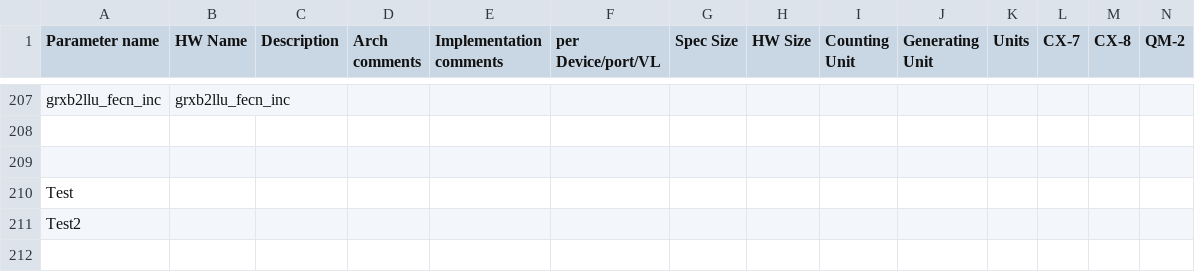
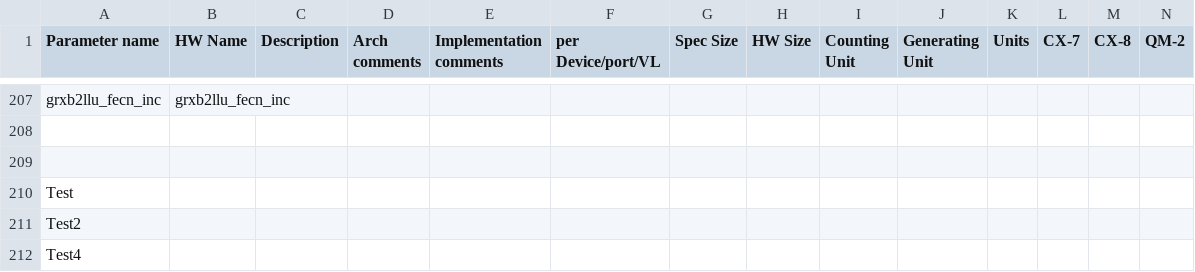
Before and after one commit to ziv-battat/Nvidia-Networking-Parameters, a CSV file: Nvidia Networking Parameters.csv, drawn as a sheet; only a part is shown, gaps mark what is left out; rows hold the shown columns only; the diff names each change by its address in the sheet, - before the commit and + after, or states it on an @@ line.

Commit message:
Test4

```diff
--- a/Nvidia Networking Parameters.csv
+++ b/Nvidia Networking Parameters.csv
+row 212: Test4
```
